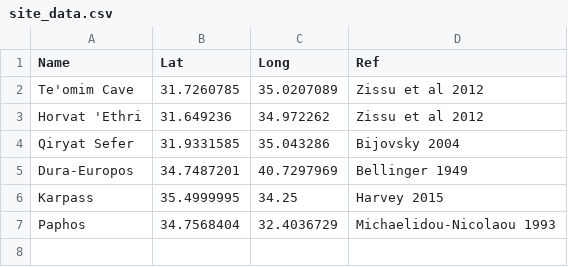
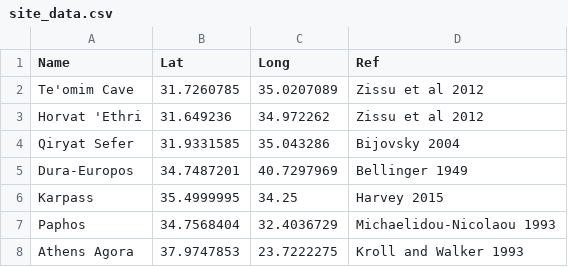
Before and after one commit to hwetsman/map_coins, a CSV file: site_data.csv, drawn as a sheet; the diff names each change by its address in the sheet, - before the commit and + after, or states it on an @@ line.

Commit message:
Data: add Athens Agora data

```diff
--- a/site_data.csv
+++ b/site_data.csv
+row 8: Athens Agora | 37.9747853 | 23.7222275 | Kroll and Walker 1993
```
